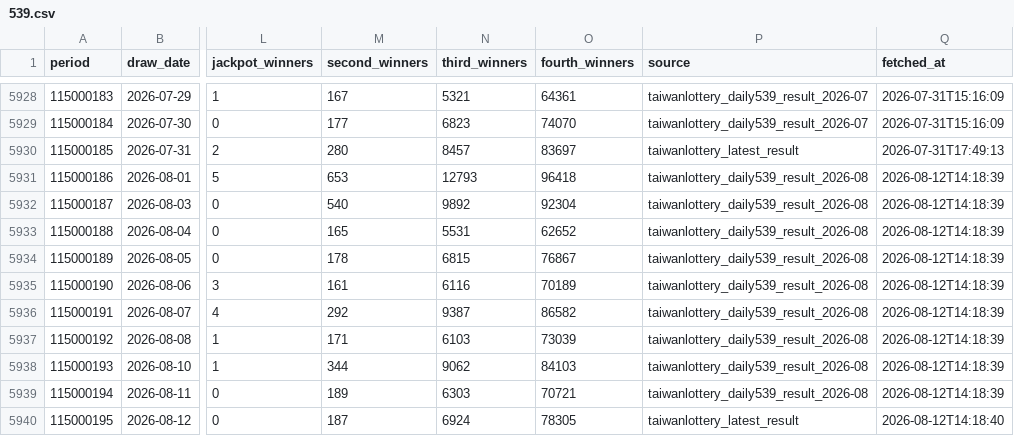
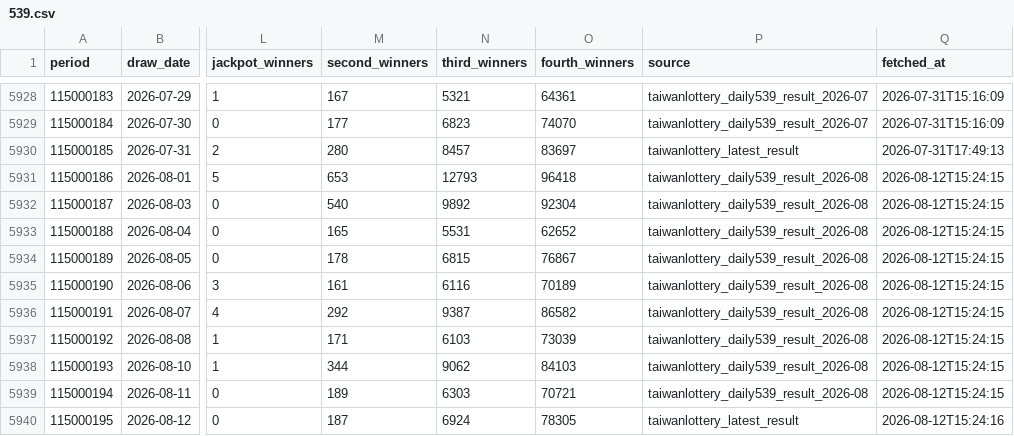
Before and after one commit to pingshen670924-dotcom/mobile-539-system, a CSV file: data/539.csv, drawn as a sheet; only a part is shown, gaps mark what is left out; the diff names each change by its address in the sheet, - before the commit and + after, or states it on an @@ line.

```diff
--- a/data/539.csv
+++ b/data/539.csv
-Q5931:Q5939 (fetched_at): 2026-08-12T14:18:39
+Q5931:Q5939 (fetched_at): 2026-08-12T15:24:15
-Q5940 (fetched_at): 2026-08-12T14:18:40
+Q5940 (fetched_at): 2026-08-12T15:24:16
```
Also changed, not shown: 34 other files.
